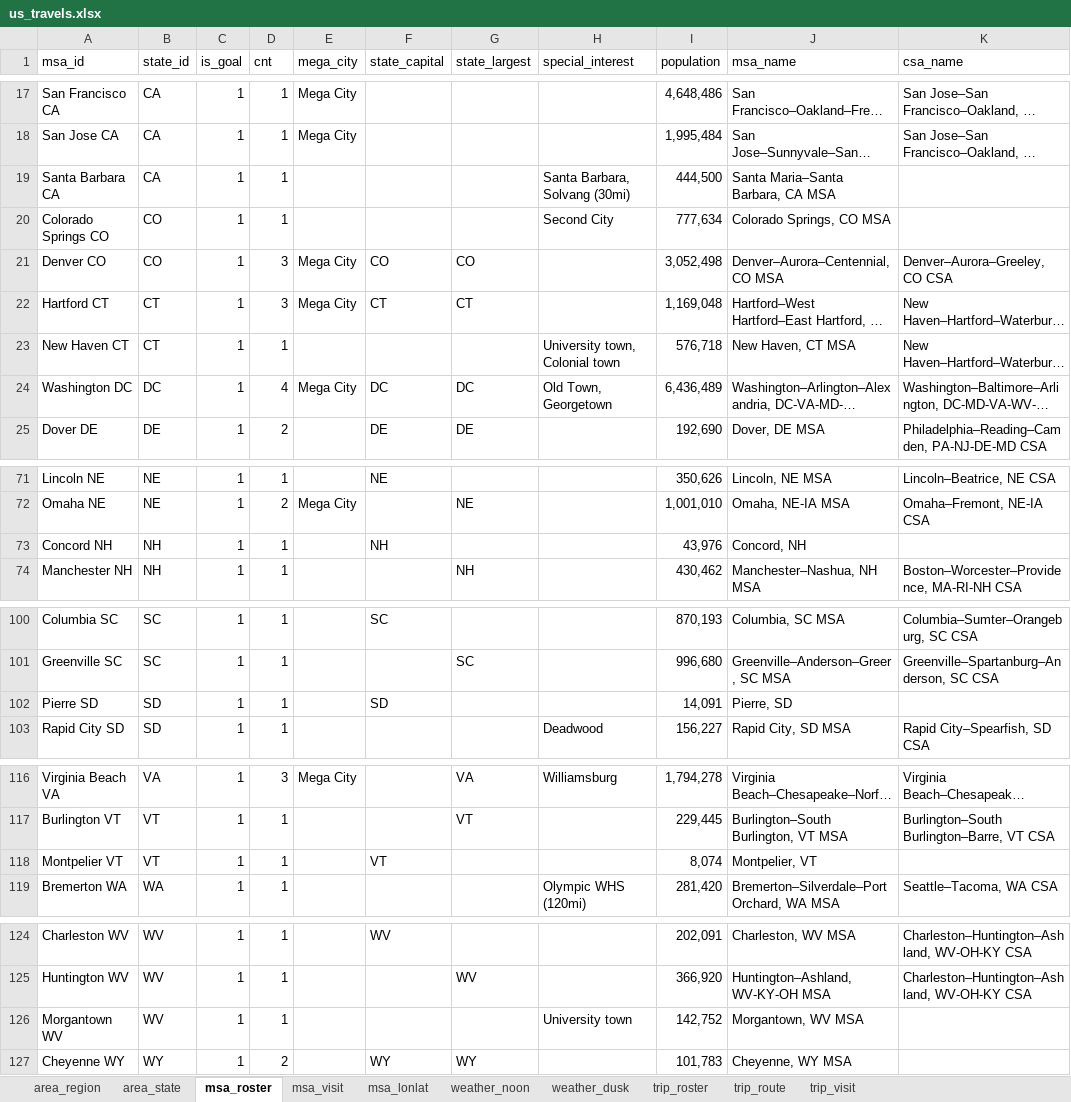
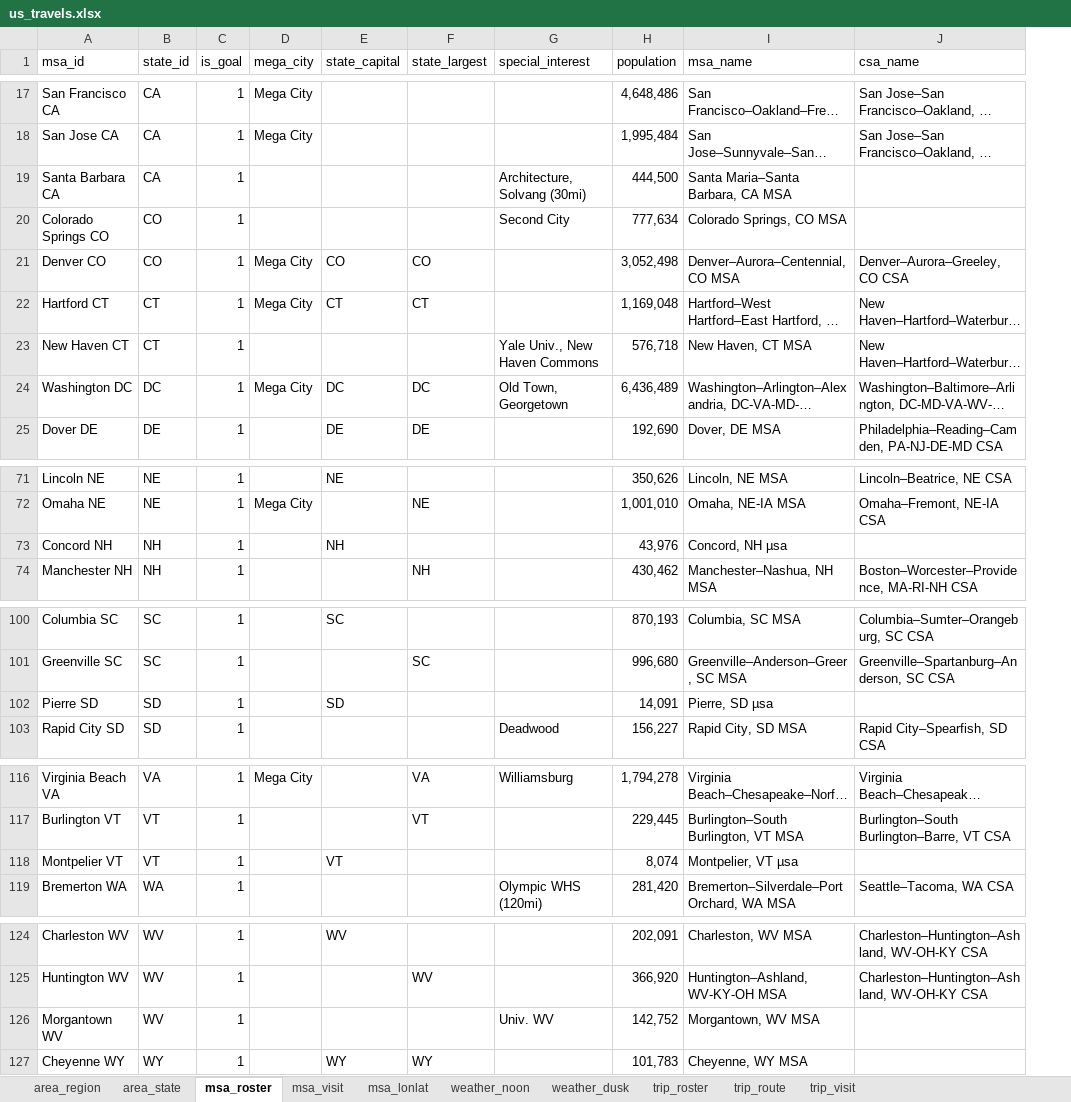
Before and after one commit to sjoshuam/us_travels_v4, an Excel workbook: a_in/us_travels.xlsx, sheet msa_roster, drawn as a sheet; only a part is shown, gaps mark what is left out; long unchanged cells end in …; values as stored, in another font and other column widths than the file's, no cell formats; removed rows and columns are numbered as before the commit, all else as after; the diff covers the shown part only; the diff names each change by its address in the sheet, - before the commit and + after, or states it on an @@ line.

```diff
--- a/a_in/us_travels.xlsx (sheet msa_roster)
+++ b/a_in/us_travels.xlsx (sheet msa_roster)
-column D (cnt), rows 17-25: 1 | 1 | 1 | 1 | 3 | 3 | 1 | 4 | 2; rows 71-74: 1 | 2 | 1 | 1; rows 100-103: all 1; rows 116-119: 3 | 1 | 1 | 1; rows 124-127: 1 | 1 | 1 | 2
-G19 (special_interest): Santa Barbara, Solvang (30mi)
+G19 (special_interest): Architecture, Solvang (30mi)
-G23 (special_interest): University town, Colonial town
+G23 (special_interest): Yale Univ., New Haven Commons
-I73 (msa_name): Concord, NH
+I73 (msa_name): Concord, NH µsa
-I102 (msa_name): Pierre, SD
+I102 (msa_name): Pierre, SD µsa
-I118 (msa_name): Montpelier, VT
+I118 (msa_name): Montpelier, VT µsa
-G126 (special_interest): University town
+G126 (special_interest): Univ. WV
```
Also changed, not shown: 6 edited cells elsewhere in this sheet, sheet msa_lonlat, sheet msa_visit, cell formats, formulas that keep their value, 1 other file.
